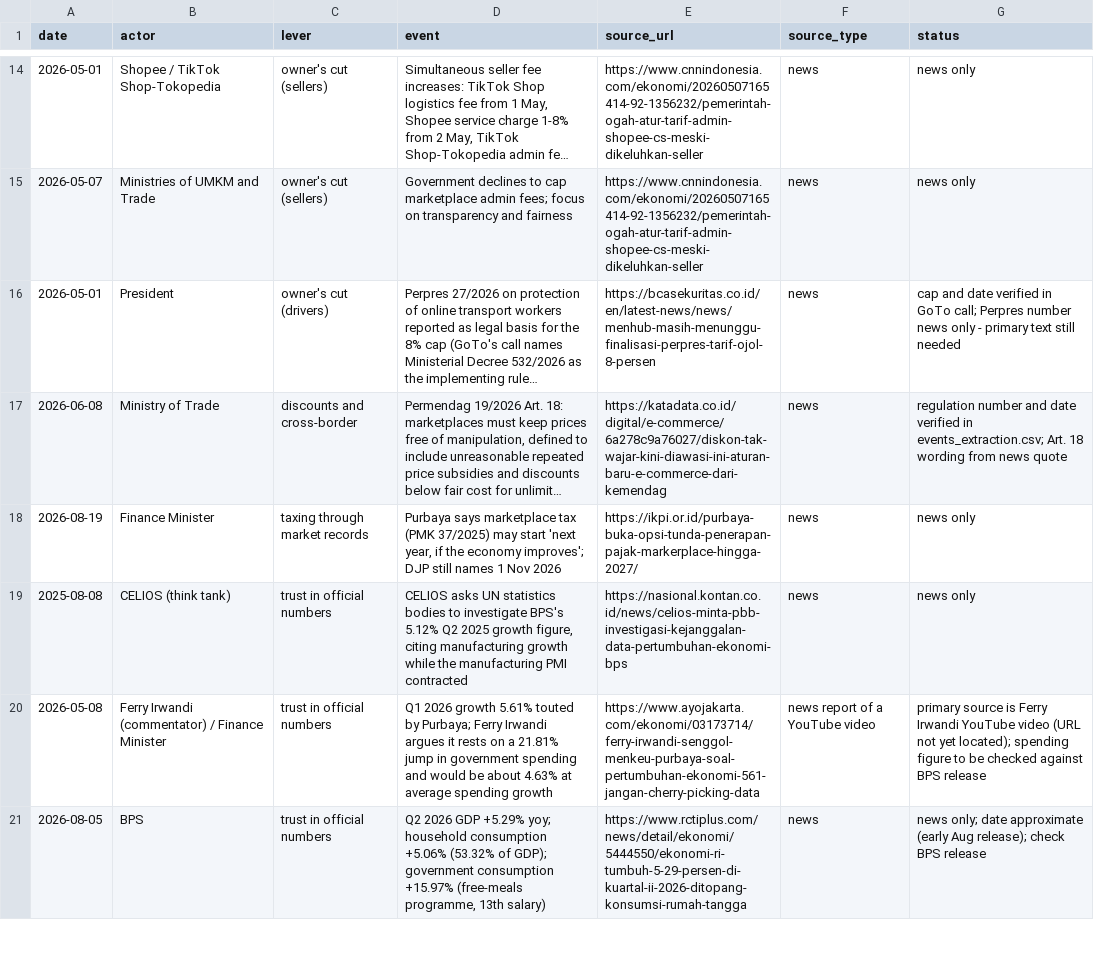
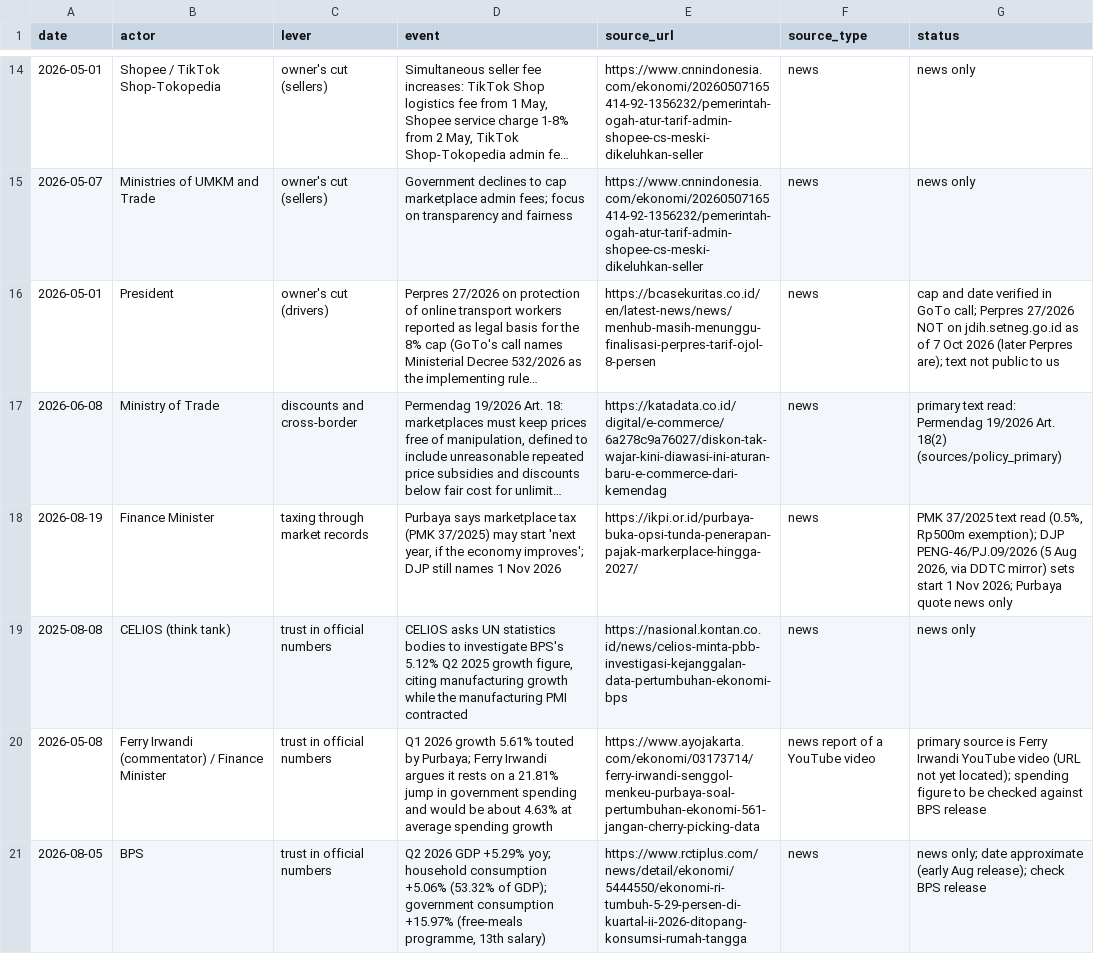
Before and after one commit to Spectating101/Invisible-ledger, a CSV file: research/option_space_2026-10-01/tables/src/policy_timeline_web.csv, drawn as a sheet; only a part is shown, gaps mark what is left out; long unchanged cells end in …; the diff covers the shown part only; the diff names each change by its address in the sheet, - before the commit and + after, or states it on an @@ line.

```diff
--- a/research/option_space_2026-10-01/tables/src/policy_timeline_web.csv
+++ b/research/option_space_2026-10-01/tables/src/policy_timeline_web.csv
-G16 (status): …call; Perpres number news only - primary text still needed
+G16 (status): …call; Perpres 27/2026 NOT on jdih.setneg.go.id as of 7 Oct 2026 (later Perpres are); text not public to us
-G17 (status): regulation number and date verified in events_extraction.csv; Art. 18 wording from news quote
+G17 (status): primary text read: Permendag 19/2026 Art. 18(2) (sources/policy_primary)
-G18 (status): news only
+G18 (status): PMK 37/2025 text read (0.5%, Rp500m exemption); DJP PENG-46/PJ.09/2026 (5 Aug 2026, via DDTC mirror) sets start 1 Nov 2026; Purbaya quote news only
```
Also changed, not shown: 3 edited cells elsewhere in this file, 10 other files.
